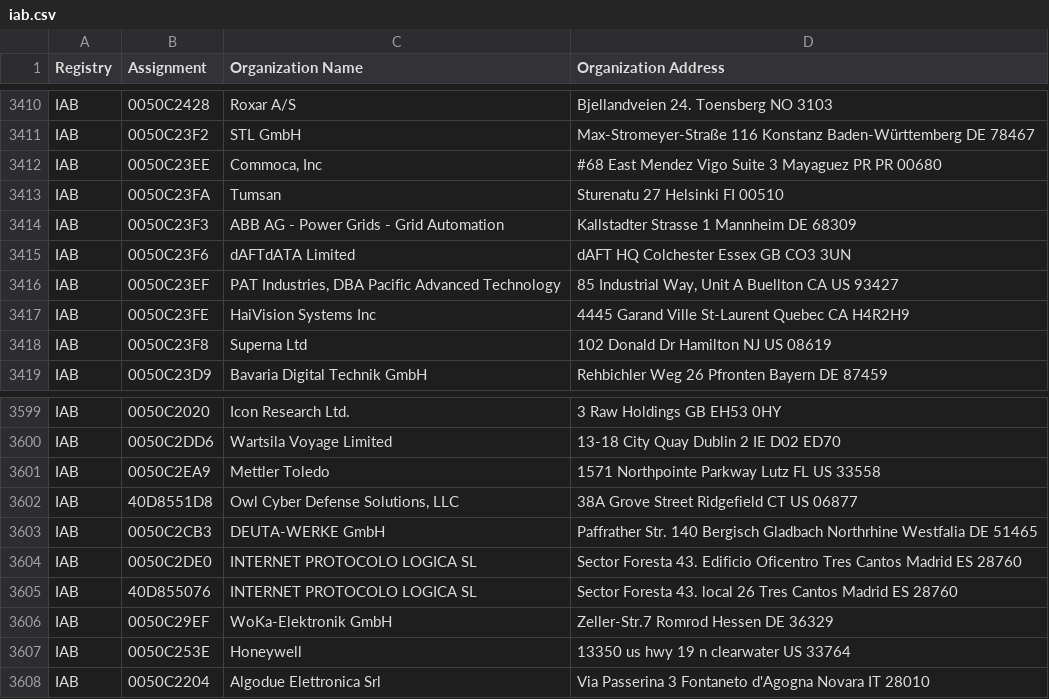
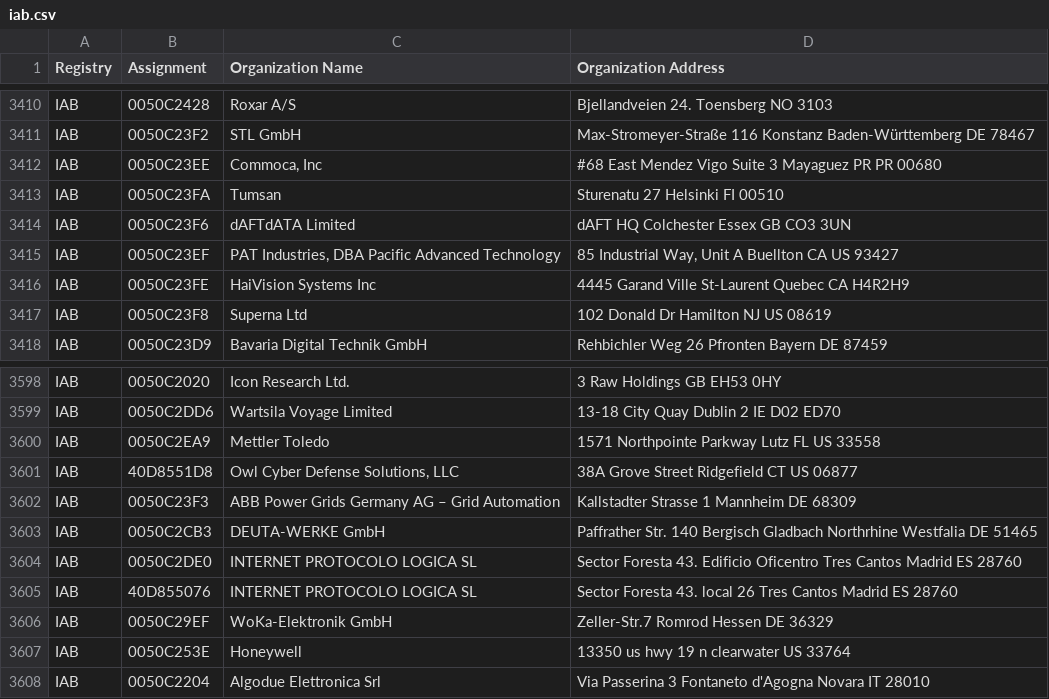
Before and after one commit to bedestall5/mac-tracker, a CSV file: data/ieee/iab.csv, drawn as a sheet; only a part is shown, gaps mark what is left out; removed rows and columns are numbered as before the commit, all else as after; the diff names each change by its address in the sheet, - before the commit and + after, or states it on an @@ line.

```diff
--- a/data/ieee/iab.csv
+++ b/data/ieee/iab.csv
-row 3414: IAB | 0050C23F3 | ABB AG - Power Grids - Grid Automation | Kallstadter Strasse 1 Mannheim DE 68309
+row 3602: IAB | 0050C23F3 | ABB Power Grids Germany AG – Grid Automation | Kallstadter Strasse 1 Mannheim DE 68309
```
Also changed, not shown: data/ieee/mam.csv, data/ieee/oui36.csv, 21 other files.
